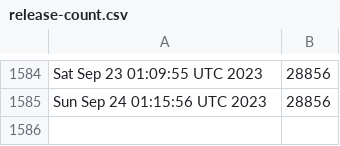
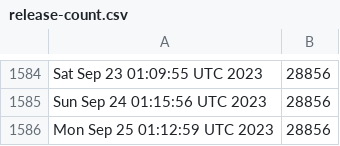
Before and after one commit to kgilmer/ghactions, a CSV file: release-count.csv, drawn as a sheet; only a part is shown, gaps mark what is left out.

```diff
--- a/release-count.csv
+++ b/release-count.csv
@@ -1585 +1585,2 @@ Sat Sep 23 01:09:55 UTC 2023,28856
 Sun Sep 24 01:15:56 UTC 2023,28856
+Mon Sep 25 01:12:59 UTC 2023,28856
```
Also changed, not shown: iso-release-count.csv.
